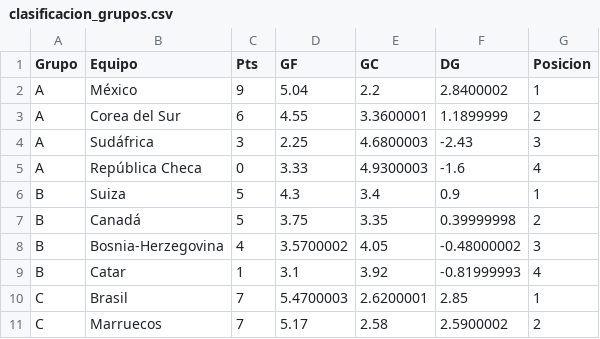
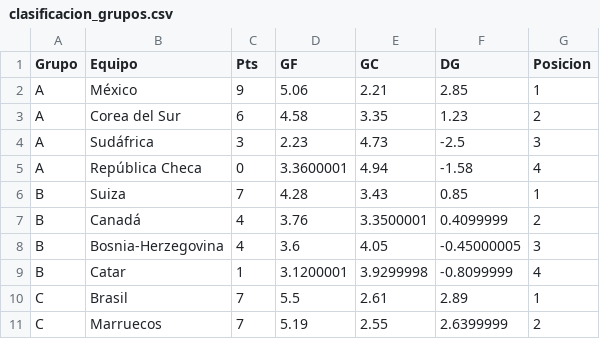
Before and after one commit to gabrielsolisnino28-droid/Simulaciones_Mundial, a CSV file: Predicciones/clasificacion_grupos.csv, drawn as a sheet; only a part is shown; the diff covers the shown part only.

```diff
--- a/Predicciones/clasificacion_grupos.csv
+++ b/Predicciones/clasificacion_grupos.csv
@@ -1,11 +1,11 @@
 Grupo,Equipo,Pts,GF,GC,DG,Posicion
-A,México,9,5.04,2.2,2.8400002,1
-A,Corea del Sur,6,4.55,3.3600001,1.1899999,2
-A,Sudáfrica,3,2.25,4.6800003,-2.43,3
-A,República Checa,0,3.33,4.9300003,-1.6,4
-B,Suiza,5,4.3,3.4,0.9,1
-B,Canadá,5,3.75,3.35,0.39999998,2
-B,Bosnia-Herzegovina,4,3.5700002,4.05,-0.48000002,3
-B,Catar,1,3.1,3.92,-0.81999993,4
-C,Brasil,7,5.4700003,2.6200001,2.85,1
-C,Marruecos,7,5.17,2.58,2.5900002,2
+A,México,9,5.06,2.21,2.85,1
+A,Corea del Sur,6,4.58,3.35,1.23,2
+A,Sudáfrica,3,2.23,4.73,-2.5,3
+A,República Checa,0,3.3600001,4.94,-1.58,4
+B,Suiza,7,4.28,3.43,0.85,1
+B,Canadá,4,3.76,3.3500001,0.4099999,2
+B,Bosnia-Herzegovina,4,3.6,4.05,-0.45000005,3
+B,Catar,1,3.1200001,3.9299998,-0.8099999,4
+C,Brasil,7,5.5,2.61,2.89,1
+C,Marruecos,7,5.19,2.55,2.6399999,2
```
Also changed, not shown: 98 edited cells elsewhere in this file, Predicciones/predicciones_eliminatorias.csv, Predicciones/predicciones_fase_grupos.csv, 3 other files.
